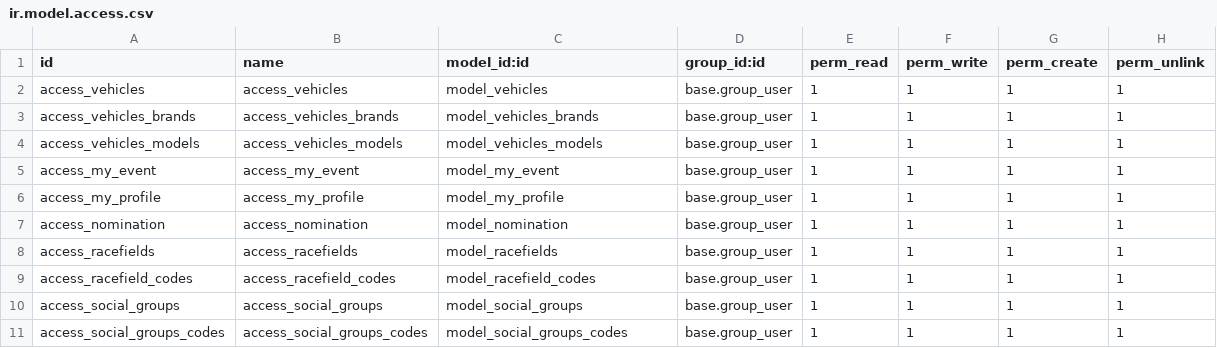
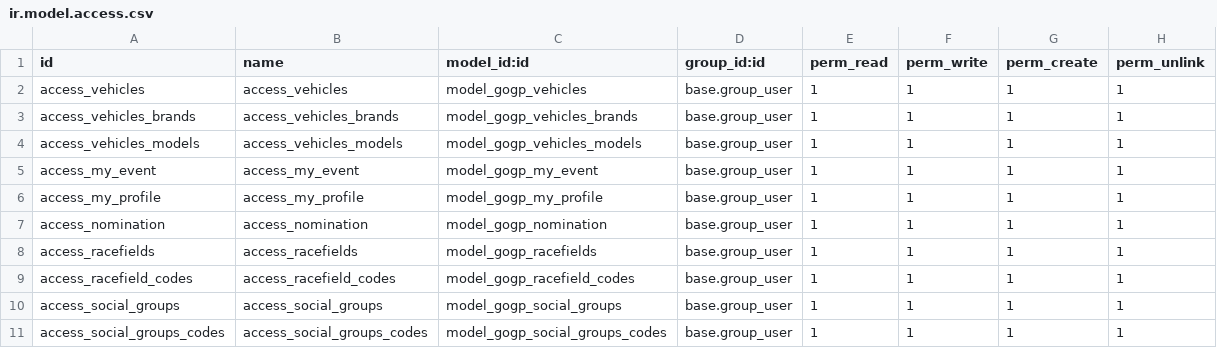
Before and after one commit to DigitalAdvisoryGroup/goGP, a CSV file: goGP/security/ir.model.access.csv, drawn as a sheet.

Commit message:
[IMP] rename model name, added myGP section in partner

```diff
--- a/goGP/security/ir.model.access.csv
+++ b/goGP/security/ir.model.access.csv
@@ -1,11 +1,11 @@
 id,name,model_id:id,group_id:id,perm_read,perm_write,perm_create,perm_unlink
-access_vehicles,access_vehicles,model_vehicles,base.group_user,1,1,1,1
-access_vehicles_brands,access_vehicles_brands,model_vehicles_brands,base.group_user,1,1,1,1
-access_vehicles_models,access_vehicles_models,model_vehicles_models,base.group_user,1,1,1,1
-access_my_event,access_my_event,model_my_event,base.group_user,1,1,1,1
-access_my_profile,access_my_profile,model_my_profile,base.group_user,1,1,1,1
-access_nomination,access_nomination,model_nomination,base.group_user,1,1,1,1
-access_racefields,access_racefields,model_racefields,base.group_user,1,1,1,1
-access_racefield_codes,access_racefield_codes,model_racefield_codes,base.group_user,1,1,1,1
-access_social_groups,access_social_groups,model_social_groups,base.group_user,1,1,1,1
-access_social_groups_codes,access_social_groups_codes,model_social_groups_codes,base.group_user,1,1,1,1
+access_vehicles,access_vehicles,model_gogp_vehicles,base.group_user,1,1,1,1
+access_vehicles_brands,access_vehicles_brands,model_gogp_vehicles_brands,base.group_user,1,1,1,1
+access_vehicles_models,access_vehicles_models,model_gogp_vehicles_models,base.group_user,1,1,1,1
+access_my_event,access_my_event,model_gogp_my_event,base.group_user,1,1,1,1
+access_my_profile,access_my_profile,model_gogp_my_profile,base.group_user,1,1,1,1
+access_nomination,access_nomination,model_gogp_nomination,base.group_user,1,1,1,1
+access_racefields,access_racefields,model_gogp_racefields,base.group_user,1,1,1,1
+access_racefield_codes,access_racefield_codes,model_gogp_racefield_codes,base.group_user,1,1,1,1
+access_social_groups,access_social_groups,model_gogp_social_groups,base.group_user,1,1,1,1
+access_social_groups_codes,access_social_groups_codes,model_gogp_social_groups_codes,base.group_user,1,1,1,1
```
Also changed, not shown: 18 other files.
